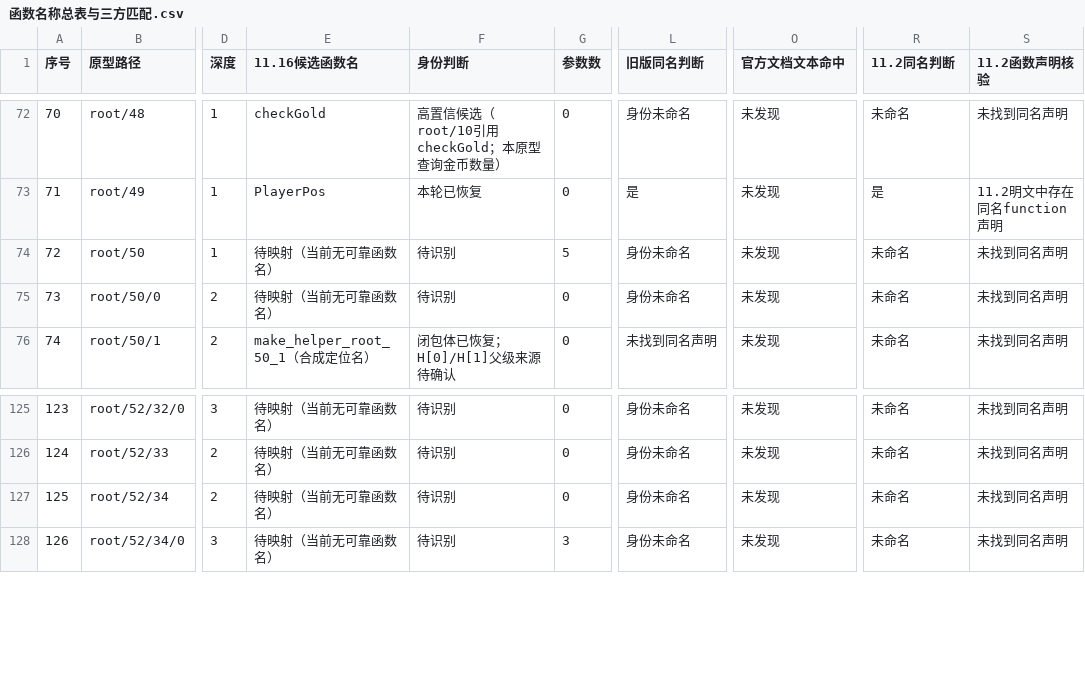
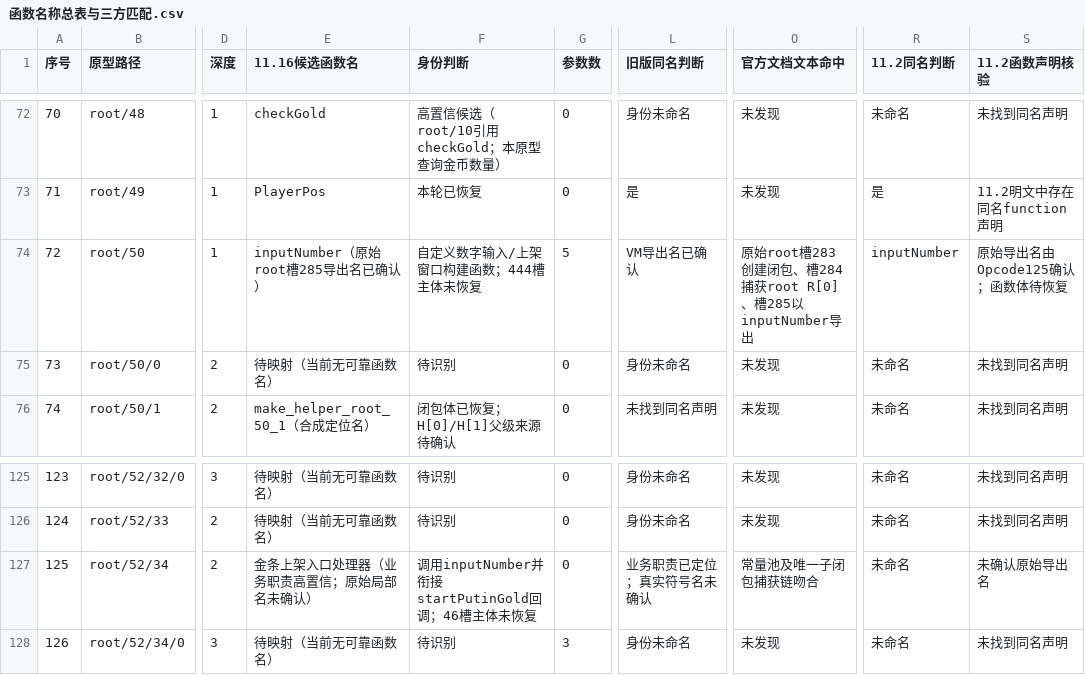
Before and after one commit to panchengdong88888/wjjm, a CSV file: 11.16/函数名称总表与三方匹配.csv, drawn as a sheet; only a part is shown, gaps mark what is left out; the diff names each change by its address in the sheet, - before the commit and + after, or states it on an @@ line.

Commit message:
更新root50和root52-34身份台账

```diff
--- a/11.16/函数名称总表与三方匹配.csv
+++ b/11.16/函数名称总表与三方匹配.csv
-E74 (11.16候选函数名): 待映射（当前无可靠函数名）
+E74 (11.16候选函数名): inputNumber（原始root槽285导出名已确认）
-F74 (身份判断): 待识别
+F74 (身份判断): 自定义数字输入/上架窗口构建函数；444槽主体未恢复
-L74 (旧版同名判断): 身份未命名
+L74 (旧版同名判断): VM导出名已确认
-O74 (官方文档文本命中): 未发现
+O74 (官方文档文本命中): 原始root槽283创建闭包、槽284捕获root R[0]、槽285以inputNumber导出
-R74 (11.2同名判断): 未命名
+R74 (11.2同名判断): inputNumber
-S74 (11.2函数声明核验): 未找到同名声明
+S74 (11.2函数声明核验): 原始导出名由Opcode125确认；函数体待恢复
-E127 (11.16候选函数名): 待映射（当前无可靠函数名）
+E127 (11.16候选函数名): 金条上架入口处理器（业务职责高置信；原始局部名未确认）
-F127 (身份判断): 待识别
+F127 (身份判断): 调用inputNumber并衔接startPutinGold回调；46槽主体未恢复
-L127 (旧版同名判断): 身份未命名
+L127 (旧版同名判断): 业务职责已定位；真实符号名未确认
-O127 (官方文档文本命中): 未发现
+O127 (官方文档文本命中): 常量池及唯一子闭包捕获链吻合
-S127 (11.2函数声明核验): 未找到同名声明
+S127 (11.2函数声明核验): 未确认原始导出名
```
